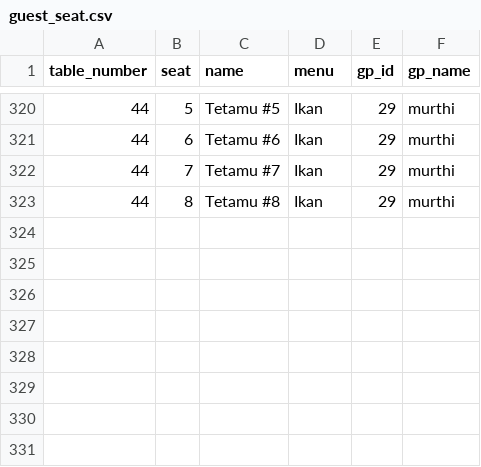
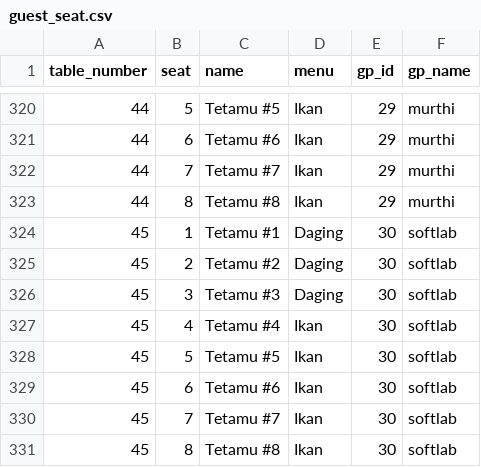
Before and after one commit to hamdanyc/mmmr, a CSV file: guest_seat.csv, drawn as a sheet; only a part is shown, gaps mark what is left out; the diff names each change by its address in the sheet, - before the commit and + after, or states it on an @@ line.

```diff
--- a/guest_seat.csv
+++ b/guest_seat.csv
+row 324: 45 | 1 | Tetamu #1 | Daging | 30 | softlab
+row 325: 45 | 2 | Tetamu #2 | Daging | 30 | softlab
+row 326: 45 | 3 | Tetamu #3 | Daging | 30 | softlab
+row 327: 45 | 4 | Tetamu #4 | Ikan | 30 | softlab
+row 328: 45 | 5 | Tetamu #5 | Ikan | 30 | softlab
+row 329: 45 | 6 | Tetamu #6 | Ikan | 30 | softlab
+row 330: 45 | 7 | Tetamu #7 | Ikan | 30 | softlab
+row 331: 45 | 8 | Tetamu #8 | Ikan | 30 | softlab
```
Also changed, not shown: tempahan.csv.
